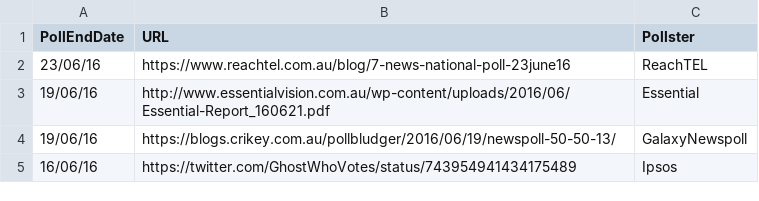
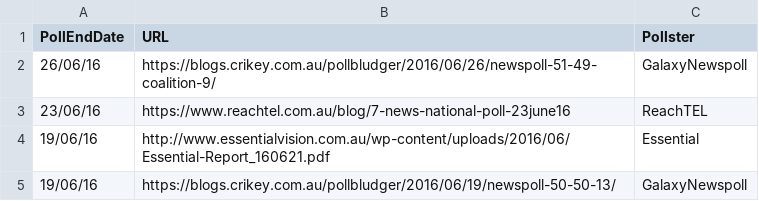
Before and after one commit to PhantomTrend/ptcode, a CSV file: PollingData/PollingURLs.csv, drawn as a sheet; only a part is shown; the shorter side is filled out with more unchanged rows; the diff names each change by its address in the sheet, - before the commit and + after, or states it on an @@ line.

Commit message:
Newspoll 27 June

```diff
--- a/PollingData/PollingURLs.csv
+++ b/PollingData/PollingURLs.csv
+row 2: 26/06/16 | https://blogs.crikey.com.au/pollbludger/2016/06/26/newspoll-51-49-coalition-9/ | GalaxyNewspoll
```
Also changed, not shown: PollingData/National2ppData.csv, PollingData/NationalData.csv.
